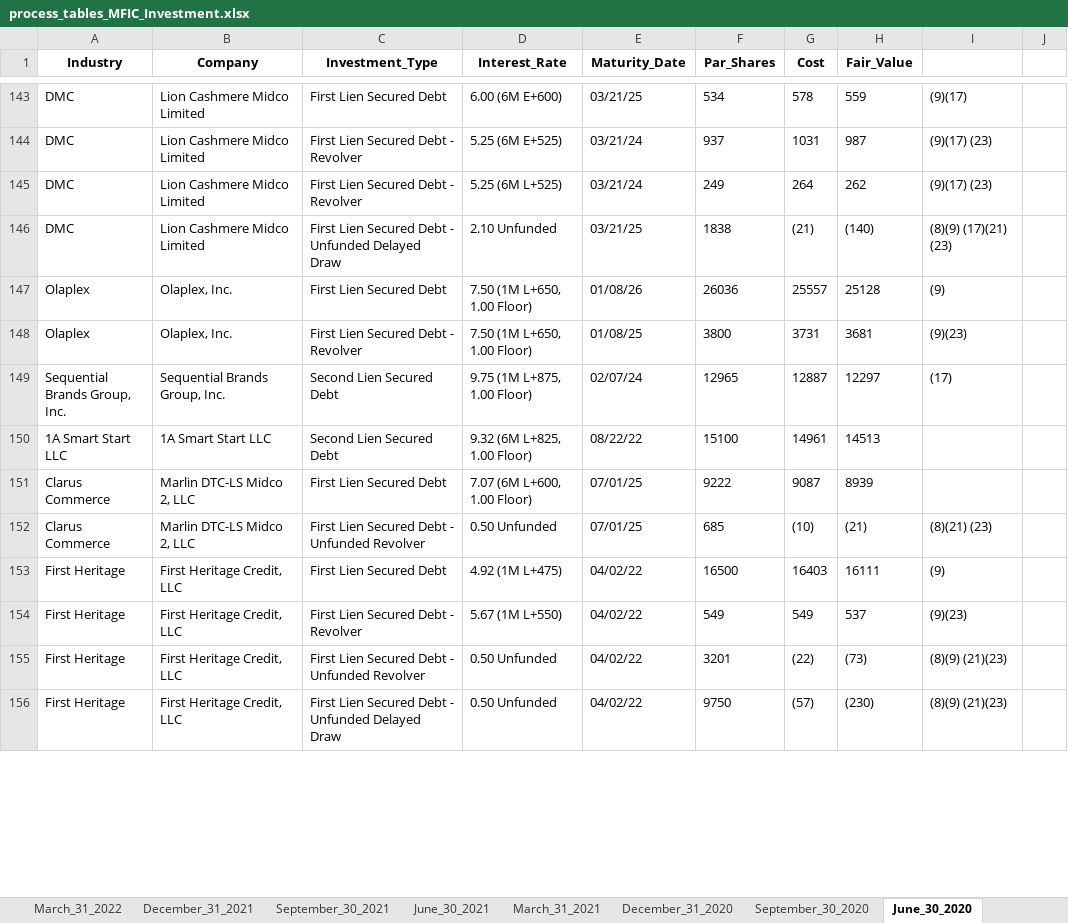
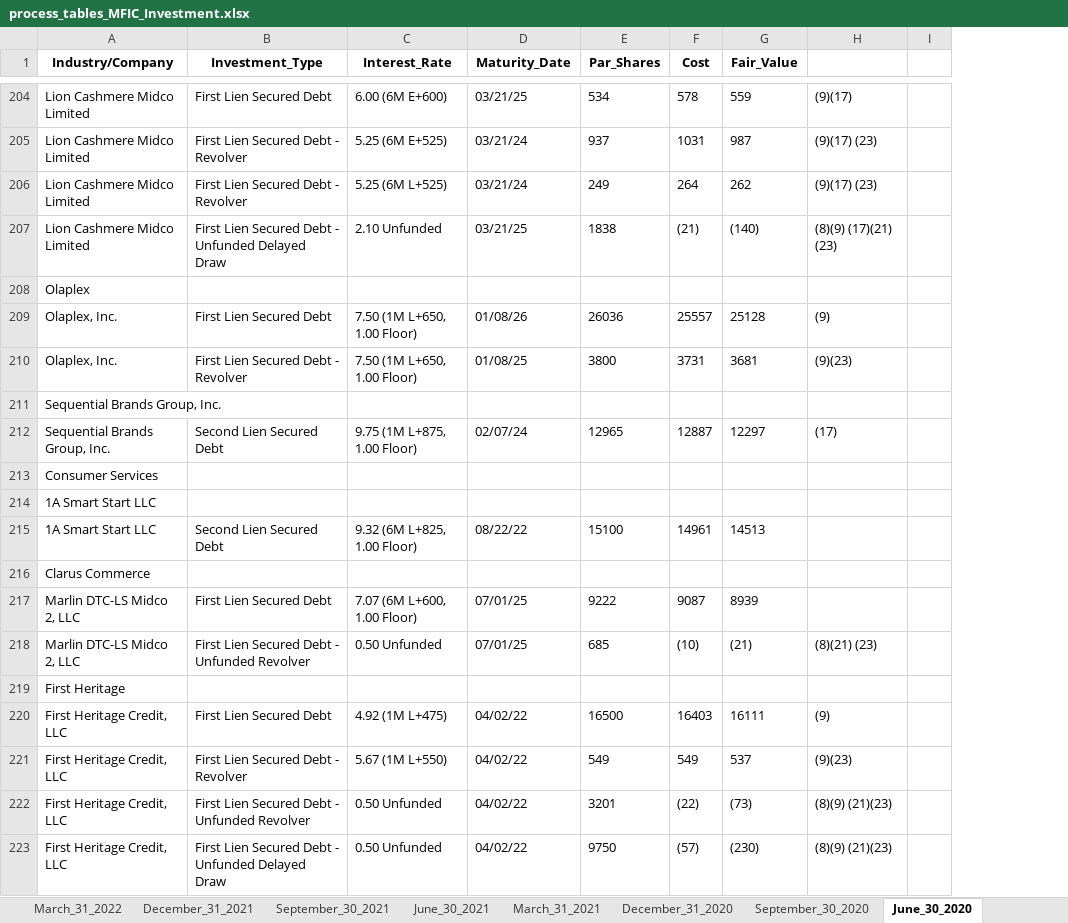
Before and after one commit to fuadh246/BDC_RA, an Excel workbook: MFIC/process_tables_MFIC_Investment.xlsx, sheet June_30_2020, drawn as a sheet; only a part is shown, gaps mark what is left out; values as stored, in another font and other column widths than the file's, no borders; removed rows and columns are numbered as before the commit, all else as after; the diff covers the shown part only; the diff names each change by its address in the sheet, - before the commit and + after, or states it on an @@ line.

```diff
--- a/MFIC/process_tables_MFIC_Investment.xlsx (sheet June_30_2020)
+++ b/MFIC/process_tables_MFIC_Investment.xlsx (sheet June_30_2020)
-column A (Industry), rows 143-156: DMC | DMC | DMC | DMC | Olaplex | Olaplex | Sequential Brands Group, Inc. | 1A Smart Start LLC | Clarus Commerce | Clarus Commerce | First Heritage | First Heritage | First Heritage | First Heritage
-A1: Company
+A1: Industry/Company
+row 208: Olaplex
+row 211: Sequential Brands Group, Inc.
+row 213: Consumer Services
+row 214: 1A Smart Start LLC
+row 216: Clarus Commerce
+row 219: First Heritage
```
Also changed, not shown: 172 added rows elsewhere in this sheet, sheet March_31_2020, sheet December_31_2019, sheet June_30_2023, sheet September_30_2020, sheet September_30_2023, sheet September_30_2021, 36 more sheets, 45 other files.
